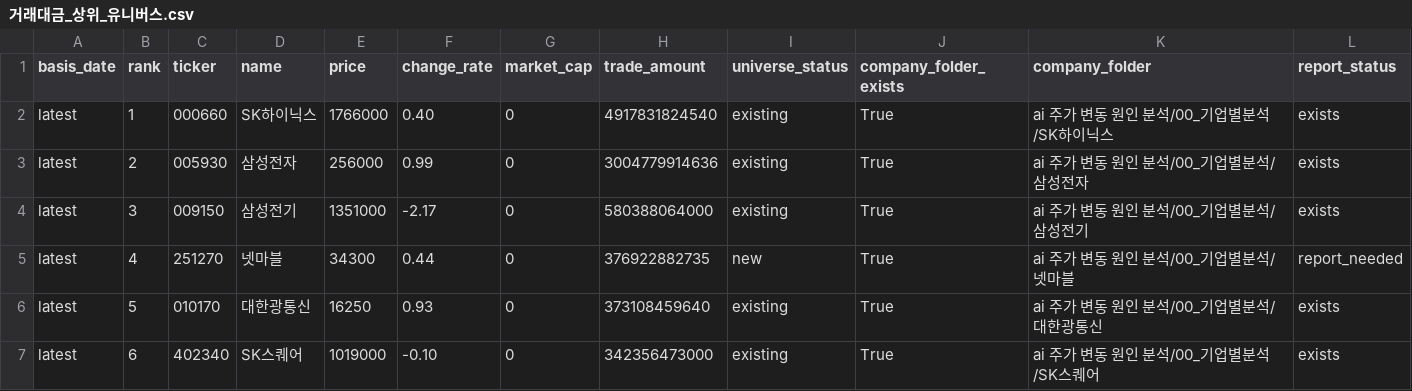
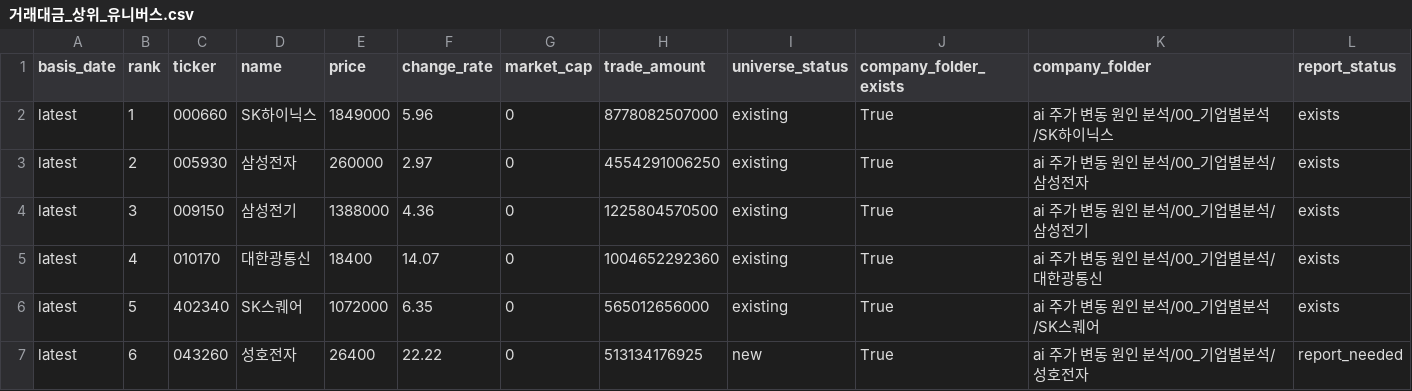
Before and after one commit to Lee-D-S/stock-signal-lab, a CSV file: ai 주가 변동 원인 분석/07_전략신호/00_유니버스/거래대금_상위_유니버스.csv, drawn as a sheet; only a part is shown; the diff covers the shown part only.

```diff
--- a/ai 주가 변동 원인 분석/07_전략신호/00_유니버스/거래대금_상위_유니버스.csv
+++ b/ai 주가 변동 원인 분석/07_전략신호/00_유니버스/거래대금_상위_유니버스.csv
@@ -1,7 +1,7 @@
 basis_date,rank,ticker,name,price,change_rate,market_cap,trade_amount,universe_status,company_folder_exists,company_folder,report_status
-latest,1,000660,SK하이닉스,1766000,0.40,0,4917831824540,existing,True,ai 주가 변동 원인 분석/00_기업별분석/SK하이닉스,exists
-latest,2,005930,삼성전자,256000,0.99,0,3004779914636,existing,True,ai 주가 변동 원인 분석/00_기업별분석/삼성전자,exists
-latest,3,009150,삼성전기,1351000,-2.17,0,580388064000,existing,True,ai 주가 변동 원인 분석/00_기업별분석/삼성전기,exists
-latest,4,251270,넷마블,34300,0.44,0,376922882735,new,True,ai 주가 변동 원인 분석/00_기업별분석/넷마블,report_needed
-latest,5,010170,대한광통신,16250,0.93,0,373108459640,existing,True,ai 주가 변동 원인 분석/00_기업별분석/대한광통신,exists
-latest,6,402340,SK스퀘어,1019000,-0.10,0,342356473000,existing,True,ai 주가 변동 원인 분석/00_기업별분석/SK스퀘어,exists
+latest,1,000660,SK하이닉스,1849000,5.96,0,8778082507000,existing,True,ai 주가 변동 원인 분석/00_기업별분석/SK하이닉스,exists
+latest,2,005930,삼성전자,260000,2.97,0,4554291006250,existing,True,ai 주가 변동 원인 분석/00_기업별분석/삼성전자,exists
+latest,3,009150,삼성전기,1388000,4.36,0,1225804570500,existing,True,ai 주가 변동 원인 분석/00_기업별분석/삼성전기,exists
+latest,4,010170,대한광통신,18400,14.07,0,1004652292360,existing,True,ai 주가 변동 원인 분석/00_기업별분석/대한광통신,exists
+latest,5,402340,SK스퀘어,1072000,6.35,0,565012656000,existing,True,ai 주가 변동 원인 분석/00_기업별분석/SK스퀘어,exists
+latest,6,043260,성호전자,26400,22.22,0,513134176925,new,True,ai 주가 변동 원인 분석/00_기업별분석/성호전자,report_needed
```
Also changed, not shown: 165 edited cells elsewhere in this file, ai 주가 변동 원인 분석/07_전략신호/00_유니버스/거래대금_상위_누적_유니버스.csv, ai 주가 변동 원인 분석/07_전략신호/03_외국인수급/외국인순매수_연속_후보.csv, 18 other files.
